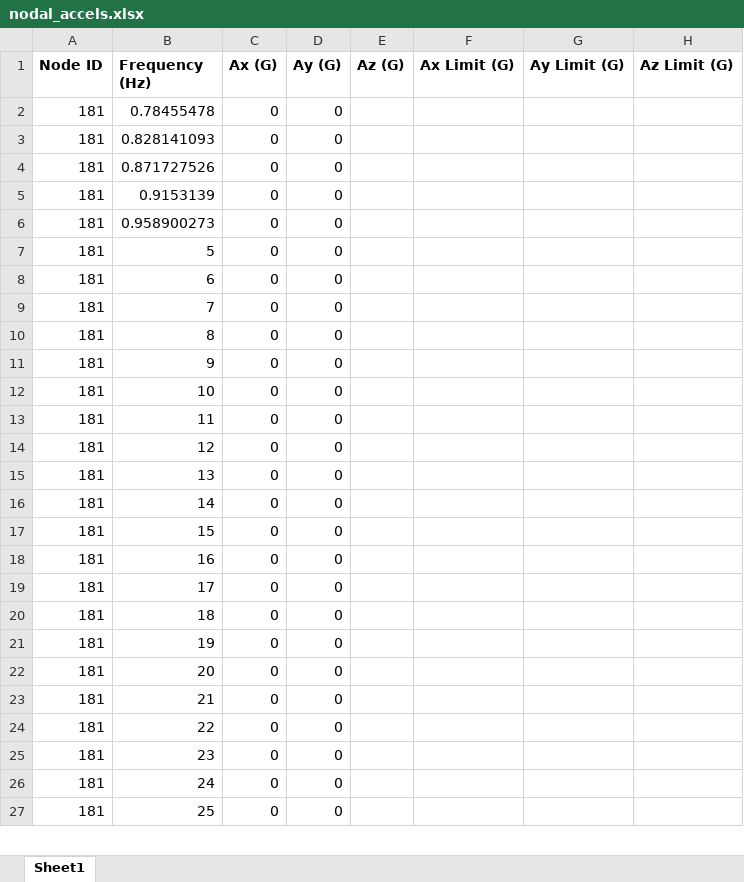
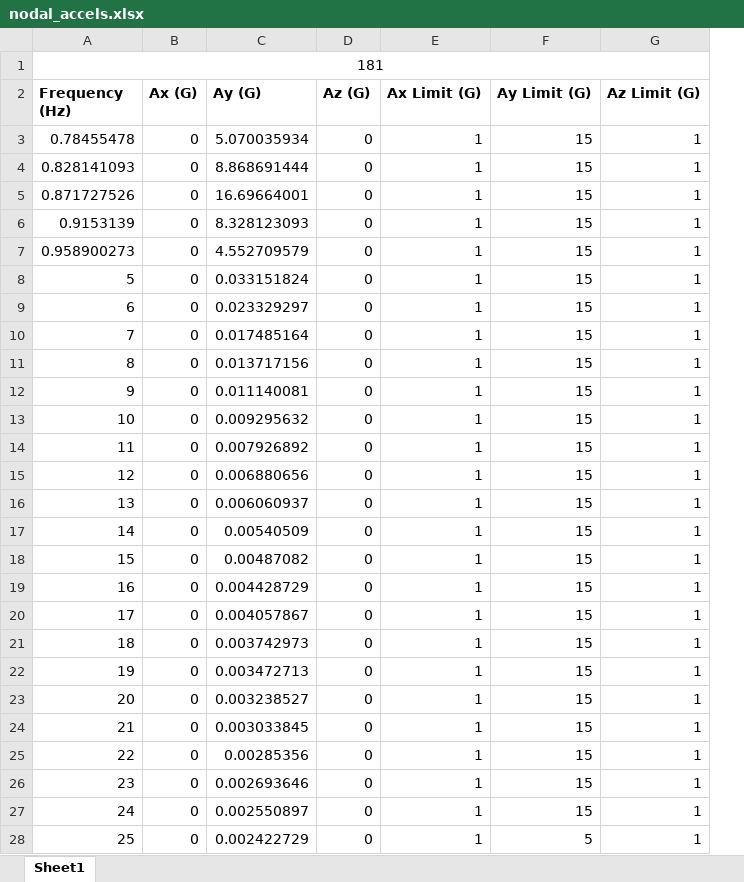
Before and after one commit to Bosque77/Structural-Analysis, an Excel workbook: nodal_accels.xlsx, sheet Sheet1, drawn as a sheet; only a part is shown; values as stored, in another font and other column widths than the file's, no borders; removed rows and columns are numbered as before the commit, all else as after; the diff covers the shown part only; the diff names each change by its address in the sheet, - before the commit and + after, or states it on an @@ line.

Commit message:
styled up the worksheet output, included limits if they are available

```diff
--- a/nodal_accels.xlsx (sheet Sheet1)
+++ b/nodal_accels.xlsx (sheet Sheet1)
-column A (Node ID), rows 2-27: all 181
+column C (Ay (G)), rows 3-28: 5.070035934 | 8.868691444 | 16.69664001 | 8.328123093 | 4.552709579 | 0.033151824 | 0.023329297 | 0.017485164 | 0.013717156 | 0.011140081 | 0.009295632 | 0.007926892 | 0.006880656 | 0.006060937 | 0.00540509 | 0.00487082 | 0.004428729 | 0.004057867 | 0.003742973 | 0.003472713 | 0.003238527 | 0.003033845 | 0.00285356 | 0.002693646 | 0.002550897 | 0.002422729
-column E (Az (G)), empty
+row 1: 181
-D2: Ay (G)
+D2: Az (G)
-E3:E28 (Ax Limit (G)): (empty)
+E3:E28 (Ax Limit (G)): 1
-F3:F27 (Ay Limit (G)): (empty)
+F3:F27 (Ay Limit (G)): 15
-G3:G28 (Az Limit (G)): (empty)
+G3:G28 (Az Limit (G)): 1
-F28 (Ay Limit (G)): (empty)
+F28 (Ay Limit (G)): 5
```
Also changed, not shown: 240 edited cells elsewhere in this sheet, 2 other files.
